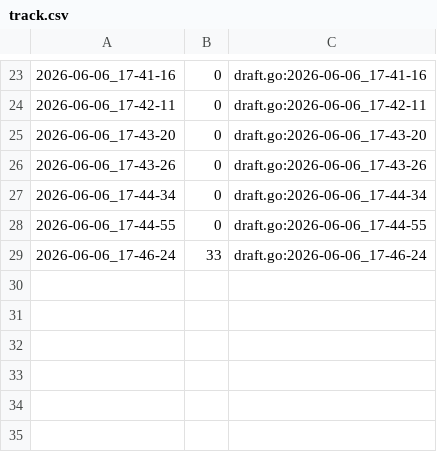
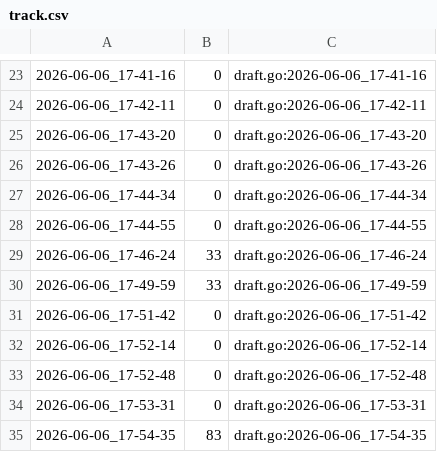
Before and after one commit to qxcode-course/ed-ter-bloco-a-sophiaconnor, a CSV file: .tko/track/ed@editor/track.csv, drawn as a sheet; only a part is shown, gaps mark what is left out.

```diff
--- a/.tko/track/ed@editor/track.csv
+++ b/.tko/track/ed@editor/track.csv
@@ -29 +29,7 @@
 2026-06-06_17-46-24,33,draft.go:2026-06-06_17-46-24
+2026-06-06_17-49-59,33,draft.go:2026-06-06_17-49-59
+2026-06-06_17-51-42,0,draft.go:2026-06-06_17-51-42
+2026-06-06_17-52-14,0,draft.go:2026-06-06_17-52-14
+2026-06-06_17-52-48,0,draft.go:2026-06-06_17-52-48
+2026-06-06_17-53-31,0,draft.go:2026-06-06_17-53-31
+2026-06-06_17-54-35,83,draft.go:2026-06-06_17-54-35
```
Also changed, not shown: 4 other files.
